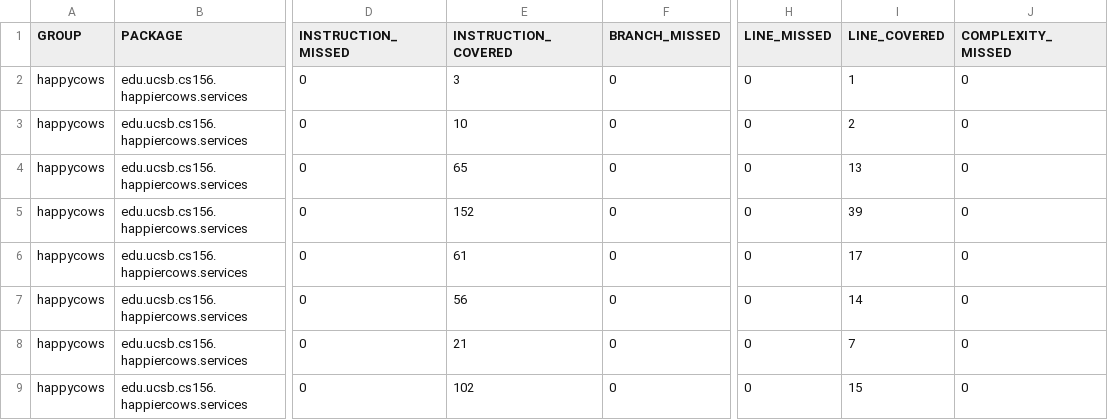
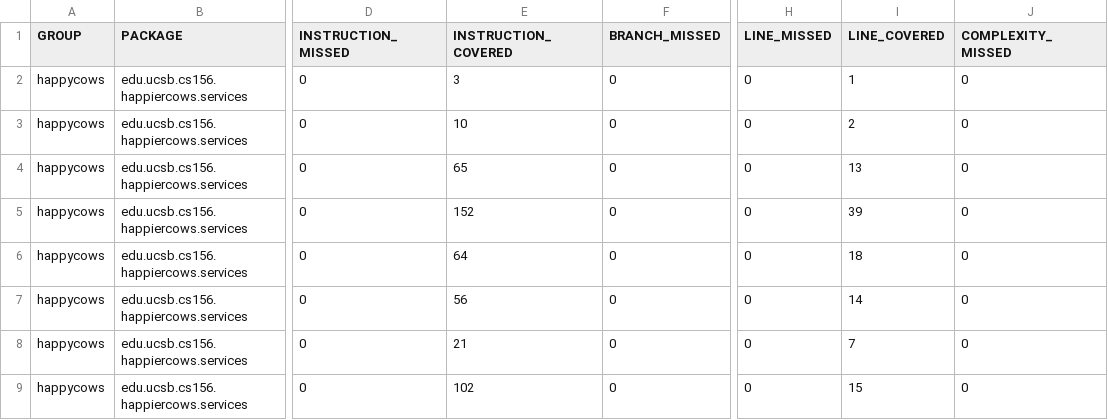
Before and after one commit to ucsb-cs156-s26/proj-happycows-s26-15, a CSV file: jacoco/jacoco.csv, drawn as a sheet; only a part is shown, gaps mark what is left out; the diff names each change by its address in the sheet, - before the commit and + after, or states it on an @@ line.

```diff
--- a/jacoco/jacoco.csv
+++ b/jacoco/jacoco.csv
-E6 (INSTRUCTION_COVERED): 61
+E6 (INSTRUCTION_COVERED): 64
-I6 (LINE_COVERED): 17
+I6 (LINE_COVERED): 18
```
Also changed, not shown: 7 other files.
